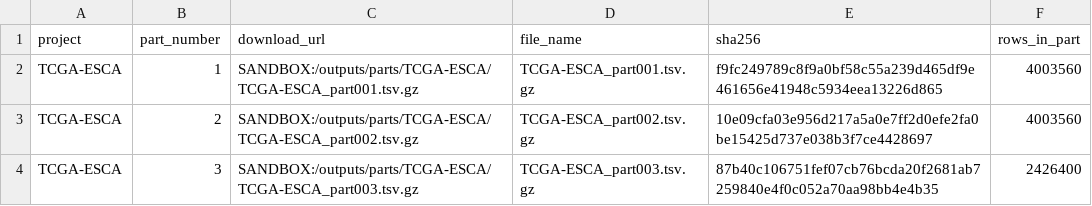
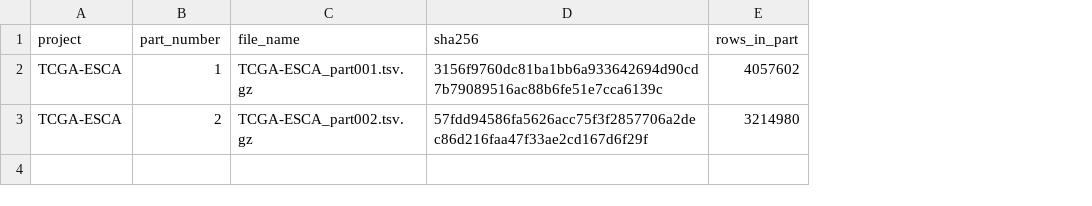
Before and after one commit to emailforgabrielle-commits/tcga-expression-rebuild-receipts, a TSV file: receipts/TCGA-ESCA/manifest.tsv, drawn as a sheet; removed rows and columns are numbered as before the commit, all else as after; the diff names each change by its address in the sheet, - before the commit and + after, or states it on an @@ line.

Commit message:
receipt: TCGA-ESCA manifest

```diff
--- a/receipts/TCGA-ESCA/manifest.tsv
+++ b/receipts/TCGA-ESCA/manifest.tsv
-column C (download_url), rows 2-3: SANDBOX:/outputs/parts/TCGA-ESCA/TCGA-ESCA_part001.tsv.gz | SANDBOX:/outputs/parts/TCGA-ESCA/TCGA-ESCA_part002.tsv.gz
-D2 (sha256): f9fc249789c8f9a0bf58c55a239d465df9e461656e41948c5934eea13226d865
+D2 (sha256): 3156f9760dc81ba1bb6a933642694d90cd7b79089516ac88b6fe51e7cca6139c
-E2 (rows_in_part): 4003560
+E2 (rows_in_part): 4057602
-D3 (sha256): 10e09cfa03e956d217a5a0e7ff2d0efe2fa0be15425d737e038b3f7ce4428697
+D3 (sha256): 57fdd94586fa5626acc75f3f2857706a2dec86d216faa47f33ae2cd167d6f29f
-E3 (rows_in_part): 4003560
+E3 (rows_in_part): 3214980
-row 4: TCGA-ESCA | 3 | SANDBOX:/outputs/parts/TCGA-ESCA/TCGA-ESCA_part003.tsv.gz | TCGA-ESCA_part003.tsv.gz | 87b40c106751fef07cb76bcda20f2681ab7259840e4f0c052a70aa98bb4e4b35 | 2426400
```
